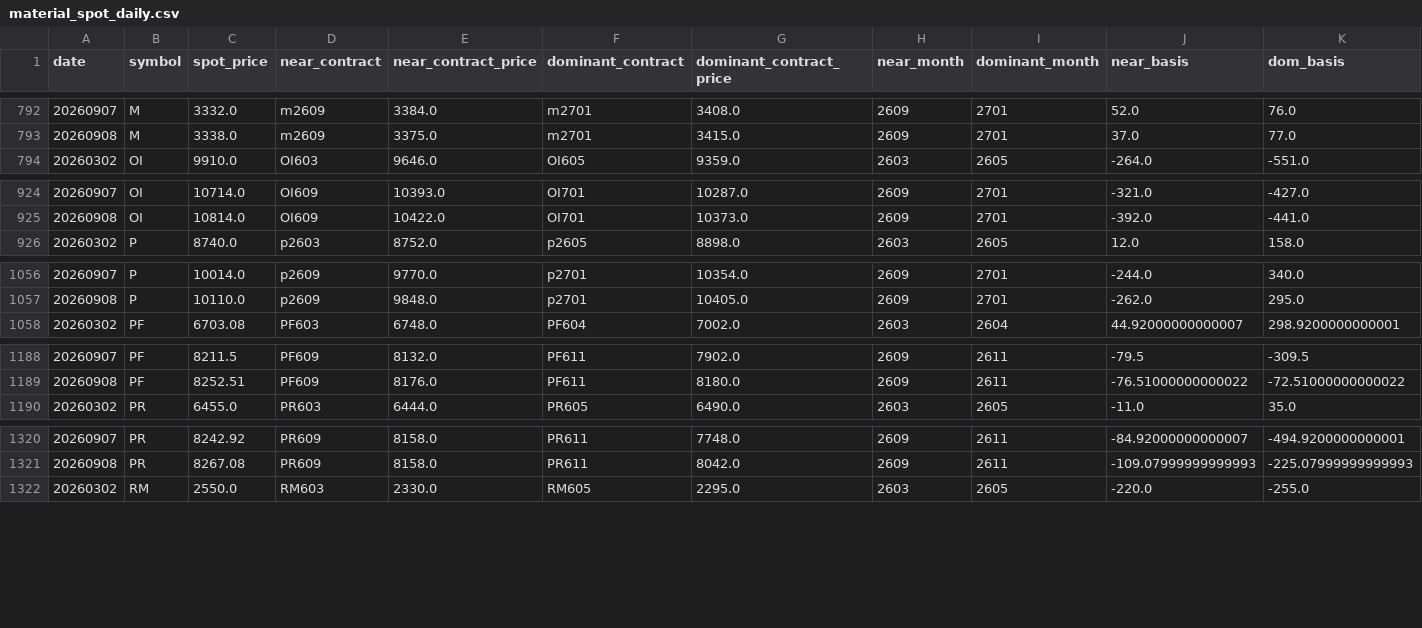
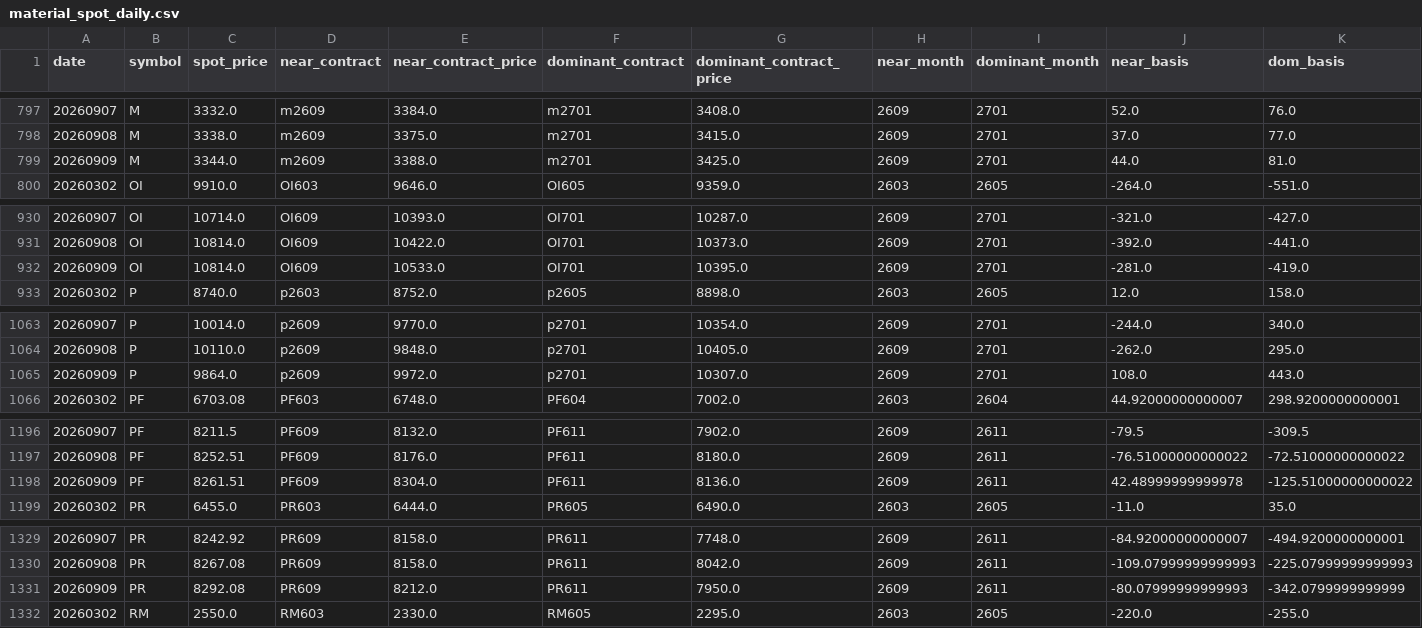
Before and after one commit to huyuxin-ai/fb-cost-monitor, a CSV file: public/data/material_spot_daily.csv, drawn as a sheet; only a part is shown, gaps mark what is left out; rows hold the shown columns only; the diff covers the shown part only; the diff names each change by its address in the sheet, - before the commit and + after, or states it on an @@ line.

```diff
--- a/public/data/material_spot_daily.csv
+++ b/public/data/material_spot_daily.csv
+row 799: 20260909 | M | 3344.0 | m2609 | 3388.0 | m2701 | 3425.0 | 2609 | 2701 | 44.0 | 81.0
+row 932: 20260909 | OI | 10814.0 | OI609 | 10533.0 | OI701 | 10395.0 | 2609 | 2701 | -281.0 | -419.0
+row 1065: 20260909 | P | 9864.0 | p2609 | 9972.0 | p2701 | 10307.0 | 2609 | 2701 | 108.0 | 443.0
+row 1198: 20260909 | PF | 8261.51 | PF609 | 8304.0 | PF611 | 8136.0 | 2609 | 2611 | 42.48999999999978 | -125.51000000000022
+row 1331: 20260909 | PR | 8292.08 | PR609 | 8212.0 | PR611 | 7950.0 | 2609 | 2611 | -80.07999999999993 | -342.0799999999999
```
Also changed, not shown: 10 added rows elsewhere in this file, 5 other files.
